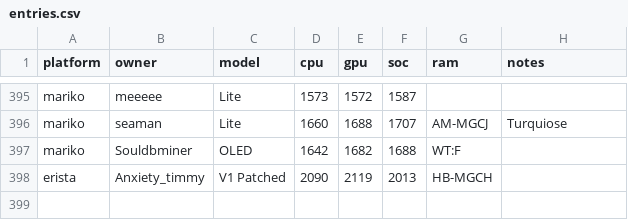
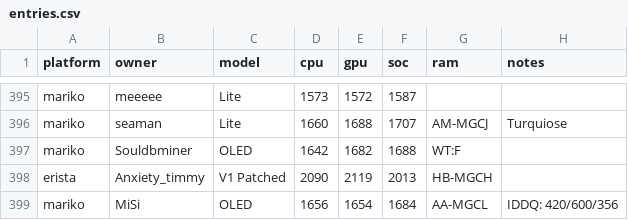
Before and after one commit to Horizon-OC/speedodb, a CSV file: data/entries.csv, drawn as a sheet; only a part is shown, gaps mark what is left out; the diff names each change by its address in the sheet, - before the commit and + after, or states it on an @@ line.

```diff
--- a/data/entries.csv
+++ b/data/entries.csv
+row 399: mariko | MiSi | OLED | 1656 | 1654 | 1684 | AA-MGCL | IDDQ: 420/600/356
```
Also changed, not shown: 1 other file.
